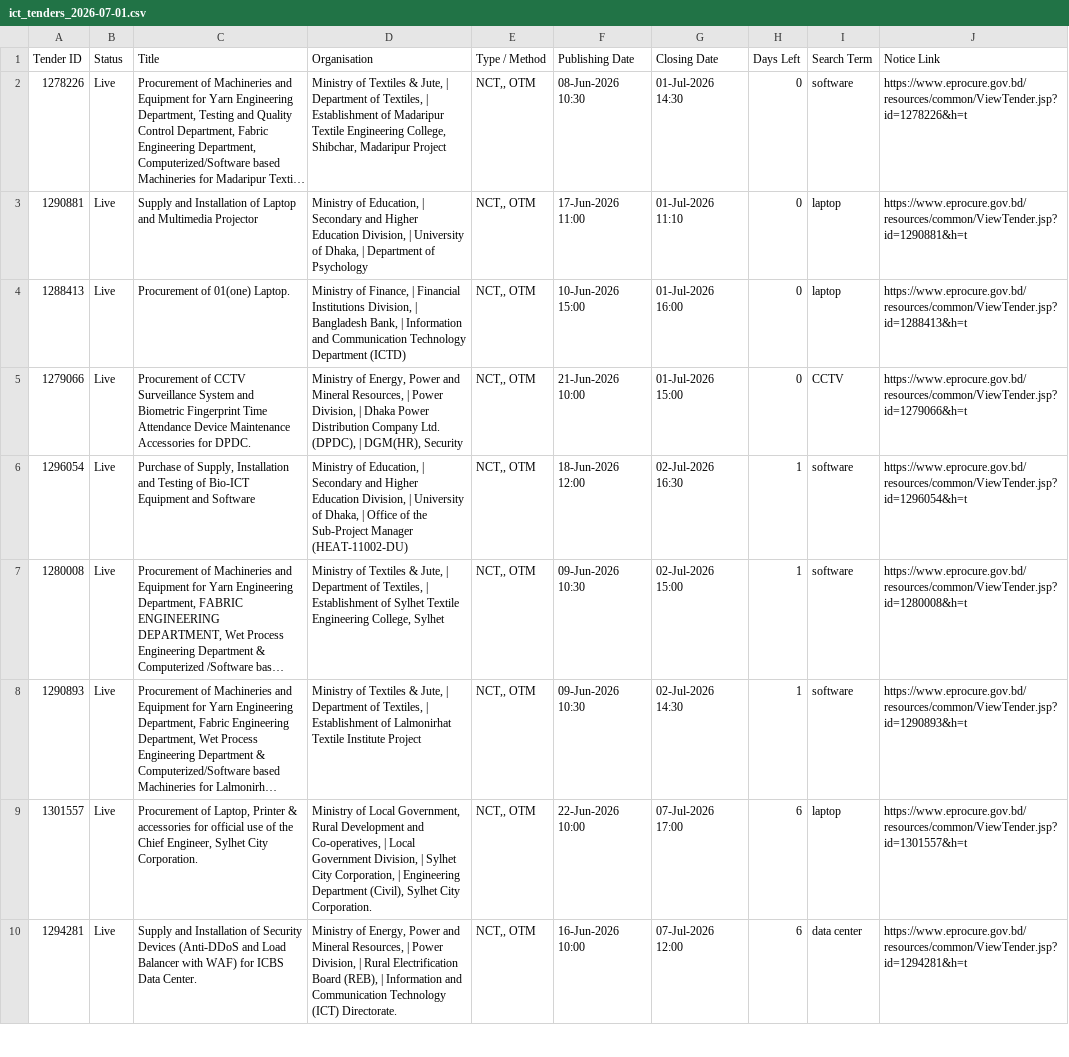
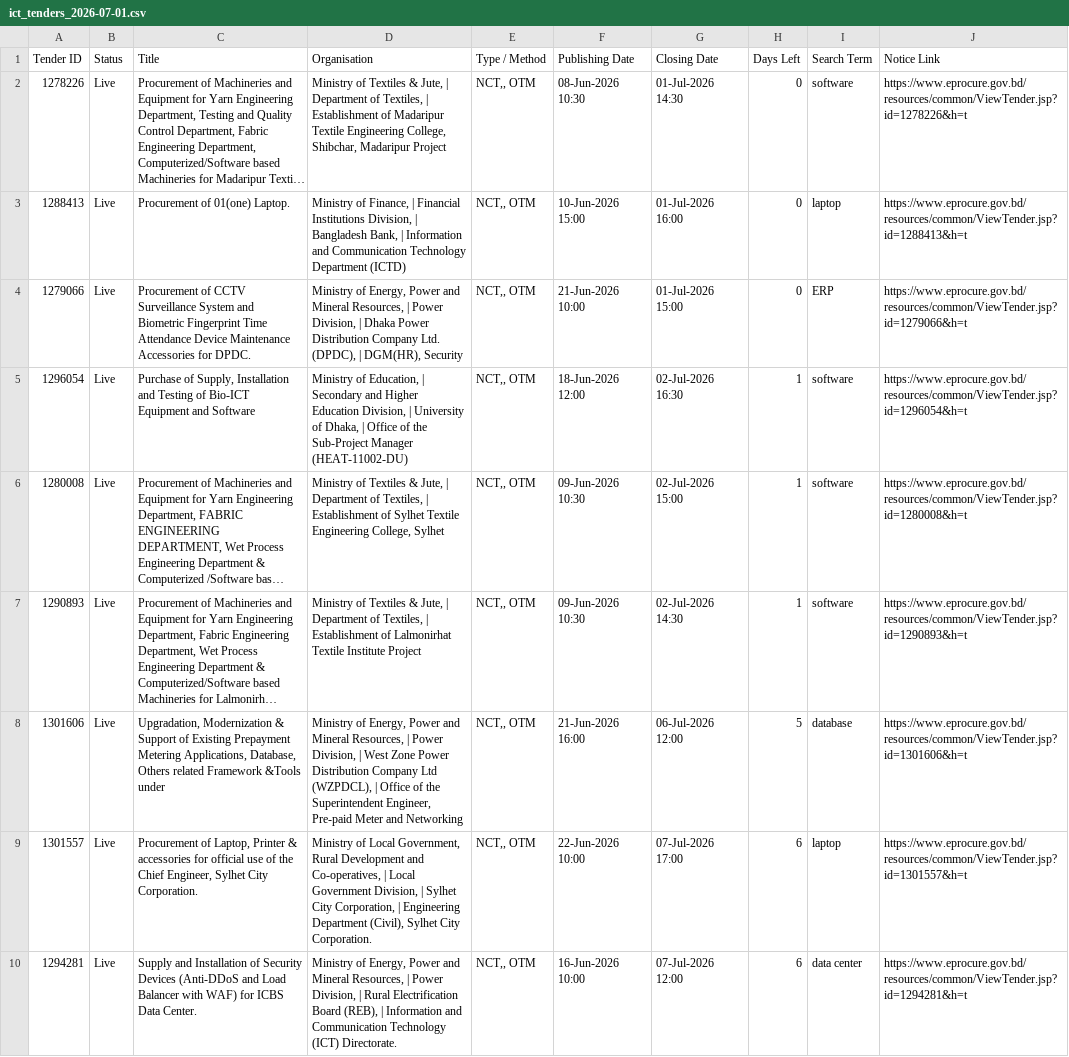
Before and after one commit to firozeahmedshovon-wq/ict-tender-scraper, a CSV file: ict_tenders_2026-07-01.csv, drawn as a sheet; only a part is shown; long unchanged cells end in …; removed rows and columns are numbered as before the commit, all else as after; the diff covers the shown part only; the diff names each change by its address in the sheet, - before the commit and + after, or states it on an @@ line.

Commit message:
chore: update sent log 2026-07-01

```diff
--- a/ict_tenders_2026-07-01.csv
+++ b/ict_tenders_2026-07-01.csv
-row 3: 1290881 | Live | Supply and Installation of Laptop and Multimedia Projector | Ministry of Education, | Secondary and Higher Education Division, | University of Dhaka, | Department of Psychology | NCT,, OTM | 17-Jun-2026 11:00 | 01-Jul-2026 11:10 | 0 | laptop | https://www.eprocure.gov.bd/resources/common/ViewTender.jsp?id=1290881&h=t
-I4 (Search Term): CCTV
+I4 (Search Term): ERP
+row 8: 1301606 | Live | Upgradation, Modernization & Support of Existing Prepayment Metering Applications, Database, Others related Framework &Tools under | Ministry of Energy, Power and Mineral Resources, | Power Division, | West Zone Power Distribution Company Ltd (WZPDCL), | Office of the Superintendent Engineer, Pre-paid Meter and Networking | NCT,, OTM | 21-Jun-2026 16:00 | 06-Jul-2026 12:00 | 5 | database | https://www.eprocure.gov.bd/resources/common/ViewTender.jsp?id=1301606&h=t
```
Also changed, not shown: 5 added rows and 1 removed row elsewhere in this file.
